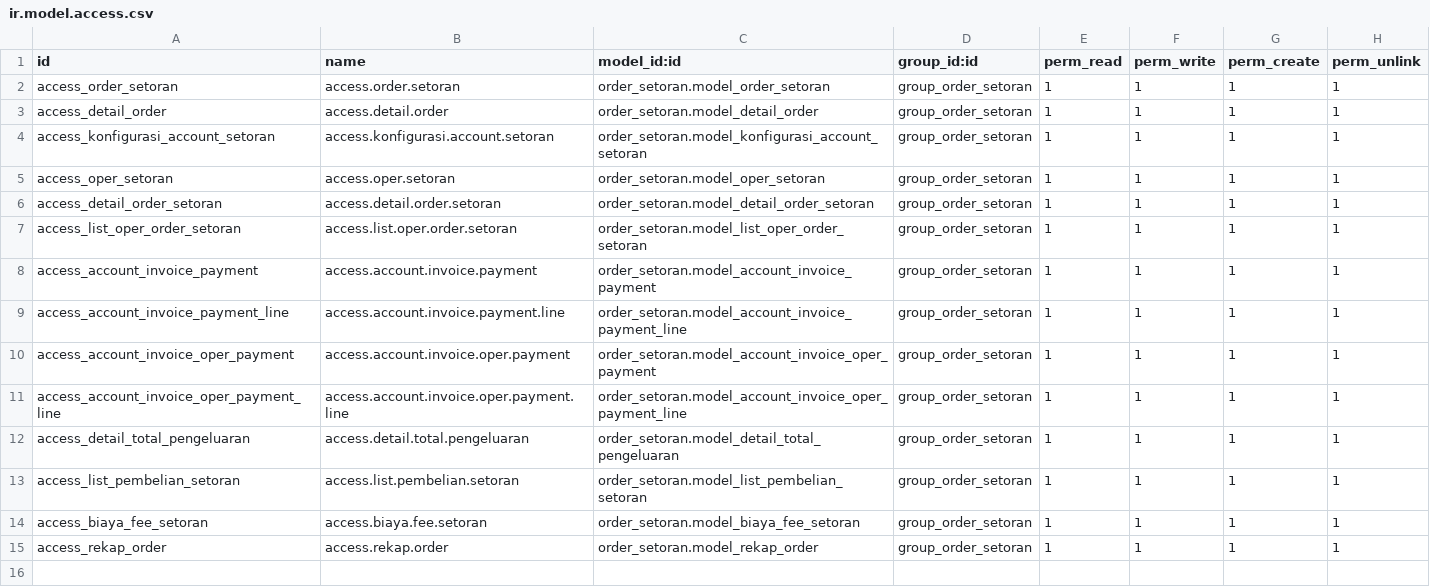
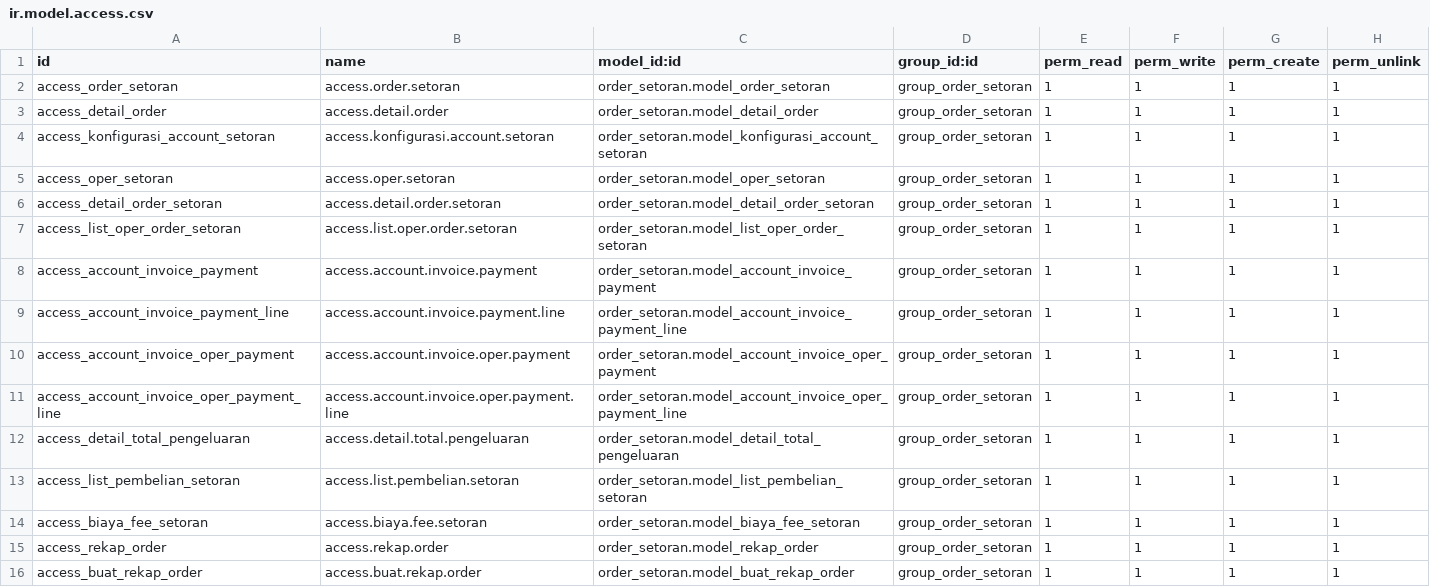
Before and after one commit to micihn/PORTOKO, a CSV file: custom-modul/Perusahaan Angkutan/order_setoran/security/ir.model.access.csv, drawn as a sheet; the diff names each change by its address in the sheet, - before the commit and + after, or states it on an @@ line.

Commit message:
[ADD] Buat rekap order wizard

```diff
--- a/custom-modul/Perusahaan Angkutan/order_setoran/security/ir.model.access.csv
+++ b/custom-modul/Perusahaan Angkutan/order_setoran/security/ir.model.access.csv
+row 16: access_buat_rekap_order | access.buat.rekap.order | order_setoran.model_buat_rekap_order | group_order_setoran | 1 | 1 | 1 | 1
```
Also changed, not shown: 5 other files.
